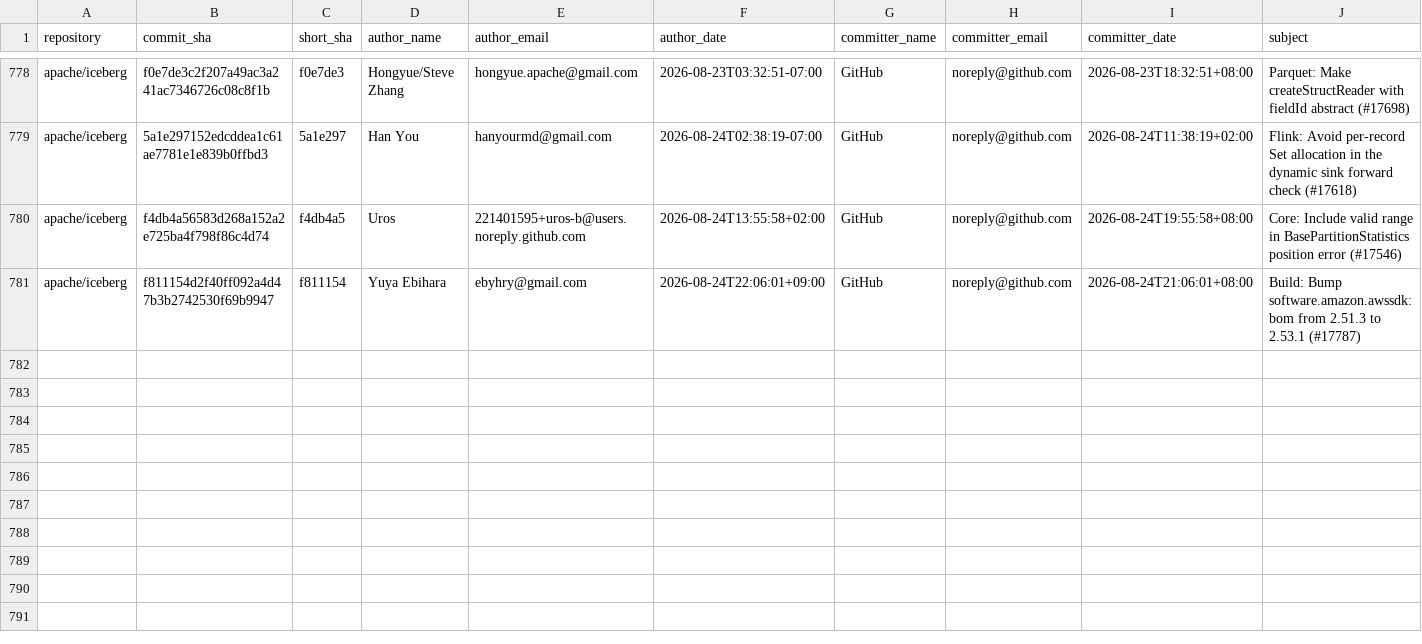
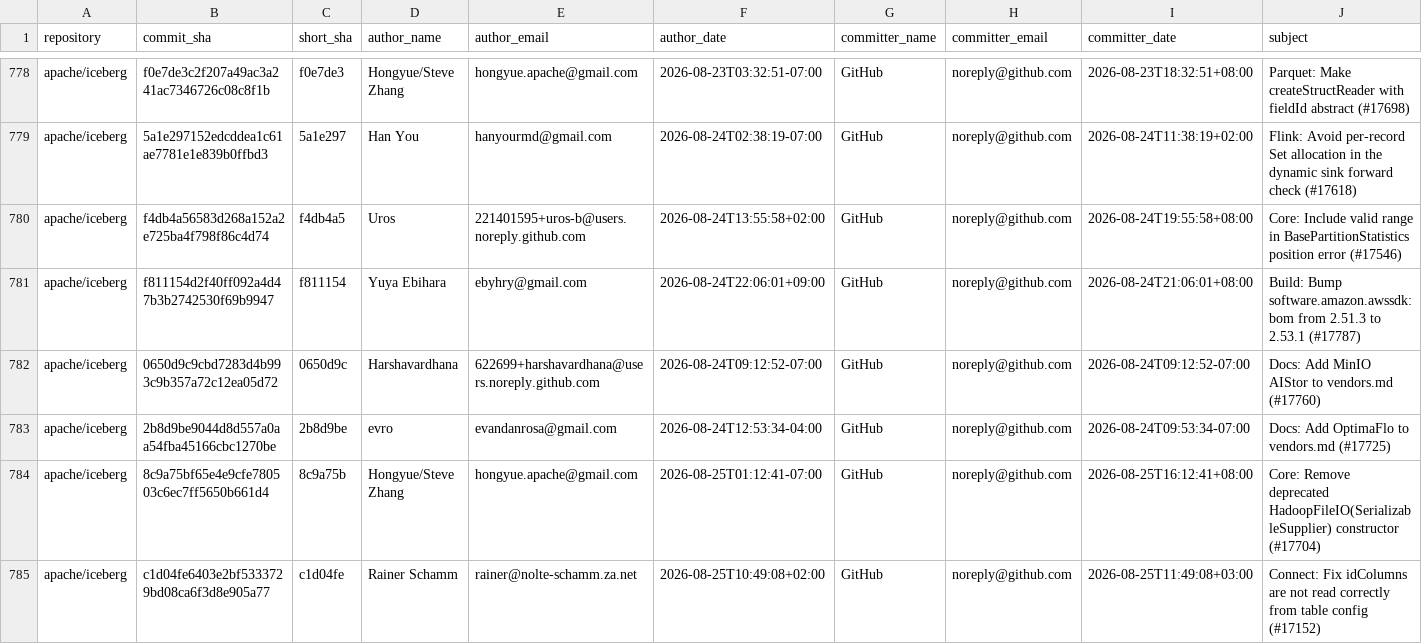
Before and after one commit to kevinjqliu/iceberg-activity-tracker, a CSV file: data/commits/apache_iceberg.csv, drawn as a sheet; only a part is shown, gaps mark what is left out; rows hold the shown columns only; the diff names each change by its address in the sheet, - before the commit and + after, or states it on an @@ line.

```diff
--- a/data/commits/apache_iceberg.csv
+++ b/data/commits/apache_iceberg.csv
+row 782: apache/iceberg | 0650d9c9cbd7283d4b993c9b357a72c12ea05d72 | 0650d9c | Harshavardhana | 622699+harshavardhana@users.noreply.github.com | 2026-08-24T09:12:52-07:00 | GitHub | noreply@github.com | 2026-08-24T09:12:52-07:00 | Docs: Add MinIO AIStor to vendors.md (#17760)
+row 783: apache/iceberg | 2b8d9be9044d8d557a0aa54fba45166cbc1270be | 2b8d9be | evro | evandanrosa@gmail.com | 2026-08-24T12:53:34-04:00 | GitHub | noreply@github.com | 2026-08-24T09:53:34-07:00 | Docs: Add OptimaFlo to vendors.md (#17725)
+row 784: apache/iceberg | 8c9a75bf65e4e9cfe780503c6ec7ff5650b661d4 | 8c9a75b | Hongyue/Steve Zhang | hongyue.apache@gmail.com | 2026-08-25T01:12:41-07:00 | GitHub | noreply@github.com | 2026-08-25T16:12:41+08:00 | Core: Remove deprecated HadoopFileIO(SerializableSupplier) constructor (#17704)
+row 785: apache/iceberg | c1d04fe6403e2bf5333729bd08ca6f3d8e905a77 | c1d04fe | Rainer Schamm | rainer@nolte-schamm.za.net | 2026-08-25T10:49:08+02:00 | GitHub | noreply@github.com | 2026-08-25T11:49:08+03:00 | Connect: Fix idColumns are not read correctly from table config (#17152)
```
Also changed, not shown: data/commits/apache_iceberg_cpp.csv, data/commits/apache_iceberg_python.csv, 2 other files.
